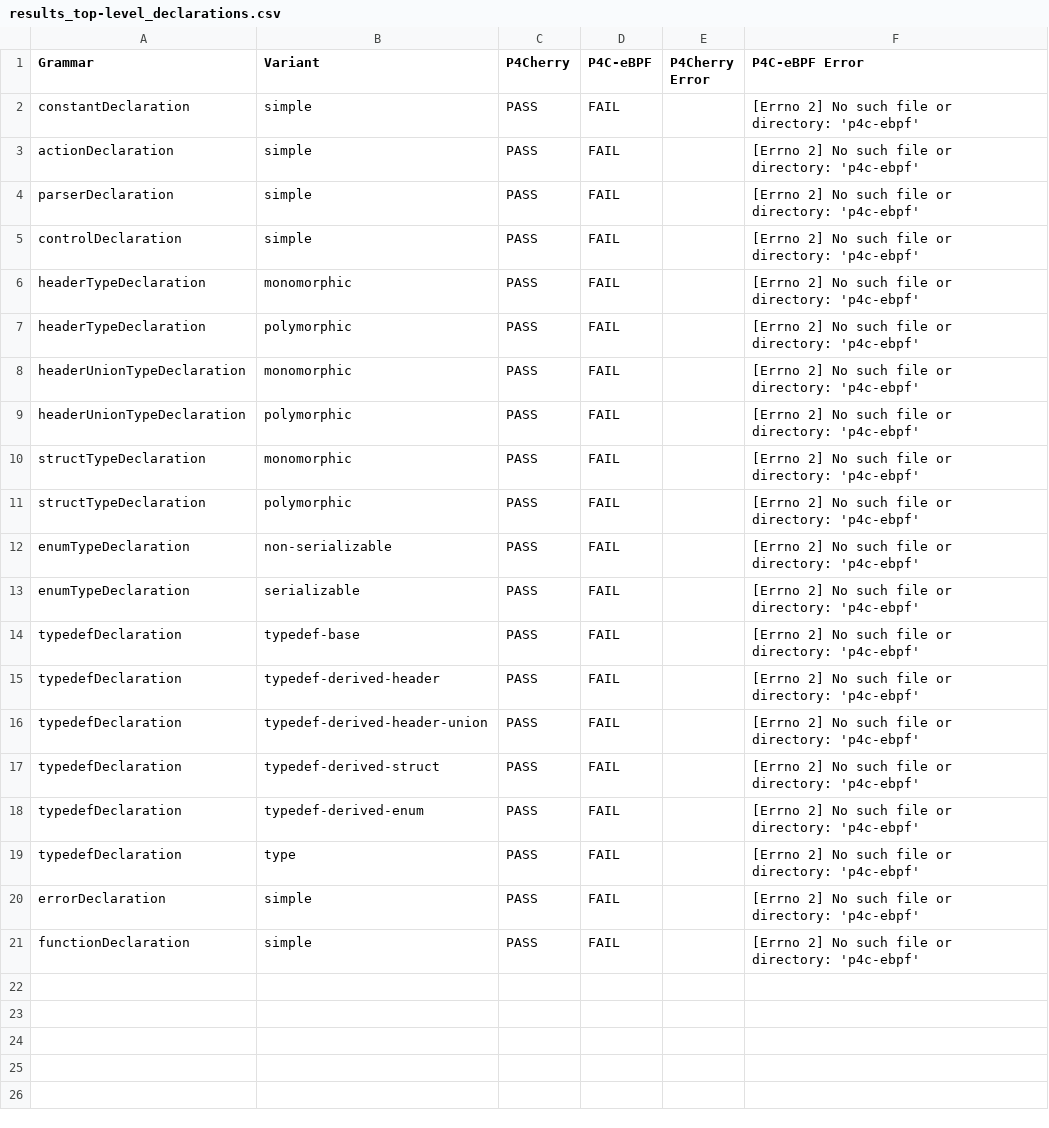
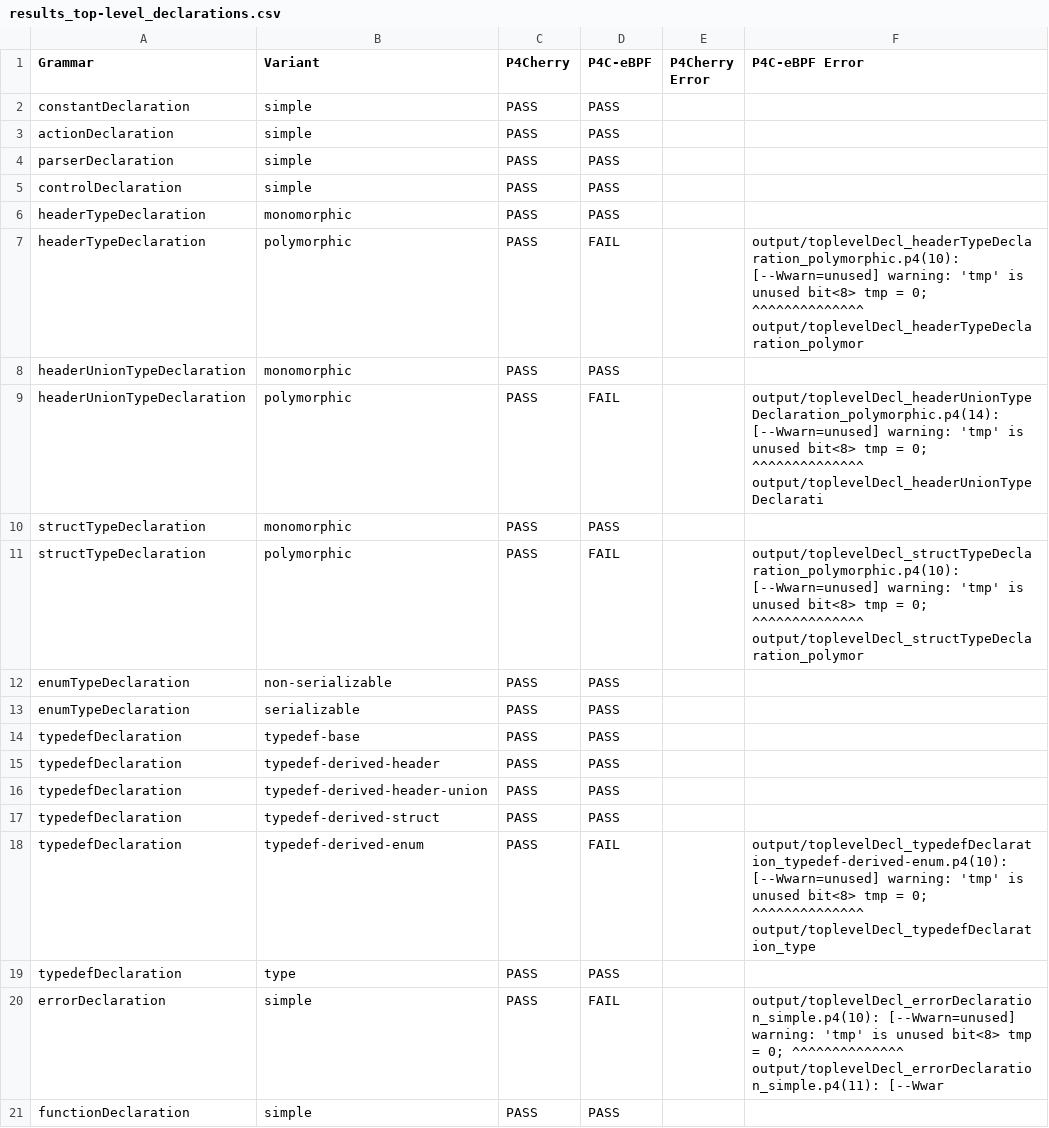
Before and after one commit to alaaeddine-ahriz/ebpf-p4-feature-map, a CSV file: results_top-level_declarations.csv, drawn as a sheet.

```diff
--- a/results_top-level_declarations.csv
+++ b/results_top-level_declarations.csv
@@ -1,21 +1,21 @@
 Grammar,Variant,P4Cherry,P4C-eBPF,P4Cherry Error, P4C-eBPF Error
-constantDeclaration,simple,PASS,FAIL,,[Errno 2] No such file or directory: 'p4c-ebpf'
-actionDeclaration,simple,PASS,FAIL,,[Errno 2] No such file or directory: 'p4c-ebpf'
-parserDeclaration,simple,PASS,FAIL,,[Errno 2] No such file or directory: 'p4c-ebpf'
-controlDeclaration,simple,PASS,FAIL,,[Errno 2] No such file or directory: 'p4c-ebpf'
-headerTypeDeclaration,monomorphic,PASS,FAIL,,[Errno 2] No such file or directory: 'p4c-ebpf'
-headerTypeDeclaration,polymorphic,PASS,FAIL,,[Errno 2] No such file or directory: 'p4c-ebpf'
-headerUnionTypeDeclaration,monomorphic,PASS,FAIL,,[Errno 2] No such file or directory: 'p4c-ebpf'
-headerUnionTypeDeclaration,polymorphic,PASS,FAIL,,[Errno 2] No such file or directory: 'p4c-ebpf'
-structTypeDeclaration,monomorphic,PASS,FAIL,,[Errno 2] No such file or directory: 'p4c-ebpf'
-structTypeDeclaration,polymorphic,PASS,FAIL,,[Errno 2] No such file or directory: 'p4c-ebpf'
-enumTypeDeclaration,non-serializable,PASS,FAIL,,[Errno 2] No such file or directory: 'p4c-ebpf'
-enumTypeDeclaration,serializable,PASS,FAIL,,[Errno 2] No such file or directory: 'p4c-ebpf'
-typedefDeclaration,typedef-base,PASS,FAIL,,[Errno 2] No such file or directory: 'p4c-ebpf'
-typedefDeclaration,typedef-derived-header,PASS,FAIL,,[Errno 2] No such file or directory: 'p4c-ebpf'
-typedefDeclaration,typedef-derived-header-union,PASS,FAIL,,[Errno 2] No such file or directory: 'p4c-ebpf'
-typedefDeclaration,typedef-derived-struct,PASS,FAIL,,[Errno 2] No such file or directory: 'p4c-ebpf'
-typedefDeclaration,typedef-derived-enum,PASS,FAIL,,[Errno 2] No such file or directory: 'p4c-ebpf'
-typedefDeclaration,type,PASS,FAIL,,[Errno 2] No such file or directory: 'p4c-ebpf'
-errorDeclaration,simple,PASS,FAIL,,[Errno 2] No such file or directory: 'p4c-ebpf'
-functionDeclaration,simple,PASS,FAIL,,[Errno 2] No such file or directory: 'p4c-ebpf'
+constantDeclaration,simple,PASS,PASS,,
+actionDeclaration,simple,PASS,PASS,,
+parserDeclaration,simple,PASS,PASS,,
+controlDeclaration,simple,PASS,PASS,,
+headerTypeDeclaration,monomorphic,PASS,PASS,,
+headerTypeDeclaration,polymorphic,PASS,FAIL,,output/toplevelDecl_headerTypeDeclaration_polymorphic.p4(10): [--Wwarn=unused] warning: 'tmp' is unused         bit<8> tmp = 0;         ^^^^^^^^^^^^^^ output/toplevelDecl_headerTypeDeclaration_polymor
+headerUnionTypeDeclaration,monomorphic,PASS,PASS,,
+headerUnionTypeDeclaration,polymorphic,PASS,FAIL,,output/toplevelDecl_headerUnionTypeDeclaration_polymorphic.p4(14): [--Wwarn=unused] warning: 'tmp' is unused         bit<8> tmp = 0;         ^^^^^^^^^^^^^^ output/toplevelDecl_headerUnionTypeDeclarati
+structTypeDeclaration,monomorphic,PASS,PASS,,
+structTypeDeclaration,polymorphic,PASS,FAIL,,output/toplevelDecl_structTypeDeclaration_polymorphic.p4(10): [--Wwarn=unused] warning: 'tmp' is unused         bit<8> tmp = 0;         ^^^^^^^^^^^^^^ output/toplevelDecl_structTypeDeclaration_polymor
+enumTypeDeclaration,non-serializable,PASS,PASS,,
+enumTypeDeclaration,serializable,PASS,PASS,,
+typedefDeclaration,typedef-base,PASS,PASS,,
+typedefDeclaration,typedef-derived-header,PASS,PASS,,
+typedefDeclaration,typedef-derived-header-union,PASS,PASS,,
+typedefDeclaration,typedef-derived-struct,PASS,PASS,,
+typedefDeclaration,typedef-derived-enum,PASS,FAIL,,output/toplevelDecl_typedefDeclaration_typedef-derived-enum.p4(10): [--Wwarn=unused] warning: 'tmp' is unused         bit<8> tmp = 0;         ^^^^^^^^^^^^^^ output/toplevelDecl_typedefDeclaration_type
+typedefDeclaration,type,PASS,PASS,,
+errorDeclaration,simple,PASS,FAIL,,output/toplevelDecl_errorDeclaration_simple.p4(10): [--Wwarn=unused] warning: 'tmp' is unused         bit<8> tmp = 0;         ^^^^^^^^^^^^^^ output/toplevelDecl_errorDeclaration_simple.p4(11): [--Wwar
+functionDeclaration,simple,PASS,PASS,,
```
Also changed, not shown: results_control_declarations.csv, results_control_statements.csv, 3 other files.
